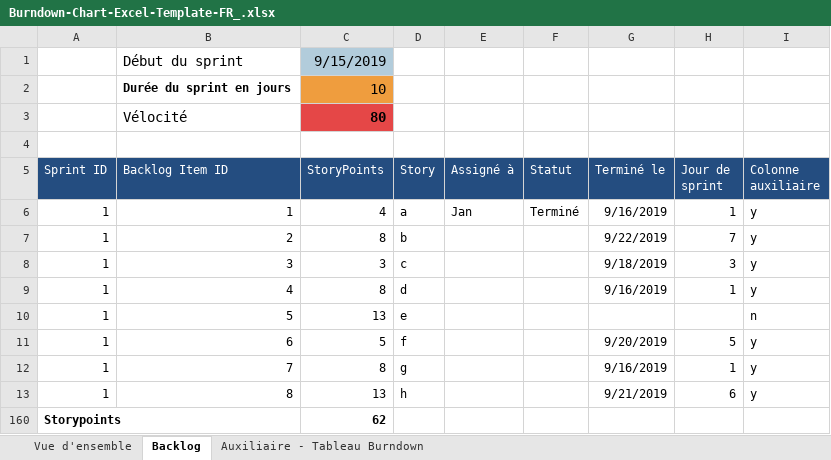
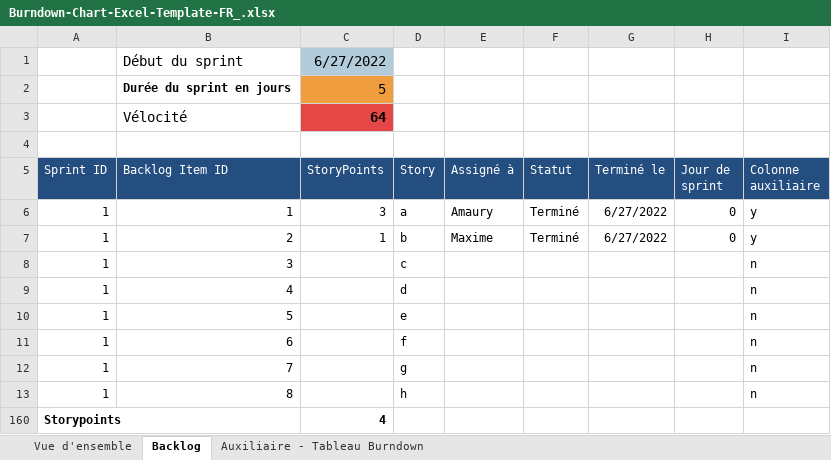
Before and after one commit to Maxime2728/BackEnd, an Excel workbook: PHP/Sauvegarde/Burndown-Chart-Excel-Template-FR_.xlsx, sheet Backlog, drawn as a sheet; values as stored, in another font and other column widths than the file's, no borders; charts and pictures and table styles not drawn; the diff names each change by its address in the sheet, - before the commit and + after, or states it on an @@ line.

```diff
--- a/PHP/Sauvegarde/Burndown-Chart-Excel-Template-FR_.xlsx (sheet Backlog)
+++ b/PHP/Sauvegarde/Burndown-Chart-Excel-Template-FR_.xlsx (sheet Backlog)
-C1 (StoryPoints): 9/15/2019
+C1 (StoryPoints): 6/27/2022
-C2 (StoryPoints): 10
+C2 (StoryPoints): 5
-C3 (StoryPoints): 80
+C3 (StoryPoints): 64
-C6 (StoryPoints): 4
+C6 (StoryPoints): 3
-E6 (Assigné à): Jan
+E6 (Assigné à): Amaury
-G6 (Terminé le): 9/16/2019
+G6 (Terminé le): 6/27/2022
-H6 (Jour de sprint): 1
+H6 (Jour de sprint): 0
-C7 (StoryPoints): 8
+C7 (StoryPoints): 1
-E7 (Assigné à): (empty)
+E7 (Assigné à): Maxime
-F7 (Statut): (empty)
+F7 (Statut): Terminé
-G7 (Terminé le): 9/22/2019
+G7 (Terminé le): 6/27/2022
-H7 (Jour de sprint): 7
+H7 (Jour de sprint): 0
-C8 (StoryPoints): 3
+C8 (StoryPoints): (empty)
-G8 (Terminé le): 9/18/2019
+G8 (Terminé le): (empty)
-H8 (Jour de sprint): 3
+H8 (Jour de sprint): (empty)
-I8:I9 (Colonne auxiliaire): y
+I8:I9 (Colonne auxiliaire): n
-C9 (StoryPoints): 8
+C9 (StoryPoints): (empty)
-G9 (Terminé le): 9/16/2019
+G9 (Terminé le): (empty)
-H9 (Jour de sprint): 1
+H9 (Jour de sprint): (empty)
-C10 (StoryPoints): 13
+C10 (StoryPoints): (empty)
-C11 (StoryPoints): 5
+C11 (StoryPoints): (empty)
-G11 (Terminé le): 9/20/2019
+G11 (Terminé le): (empty)
-H11 (Jour de sprint): 5
+H11 (Jour de sprint): (empty)
-I11:I13 (Colonne auxiliaire): y
+I11:I13 (Colonne auxiliaire): n
-C12 (StoryPoints): 8
+C12 (StoryPoints): (empty)
-G12 (Terminé le): 9/16/2019
+G12 (Terminé le): (empty)
-H12 (Jour de sprint): 1
+H12 (Jour de sprint): (empty)
-C13 (StoryPoints): 13
+C13 (StoryPoints): (empty)
-G13 (Terminé le): 9/21/2019
+G13 (Terminé le): (empty)
-H13 (Jour de sprint): 6
+H13 (Jour de sprint): (empty)
-C160 (StoryPoints): 62
+C160 (StoryPoints): 4
```
Also changed, not shown: sheet Auxiliaire - Tableau Burndown, sheet Vue d'ensemble, hidden cells, charts or pictures, 21 other files.
